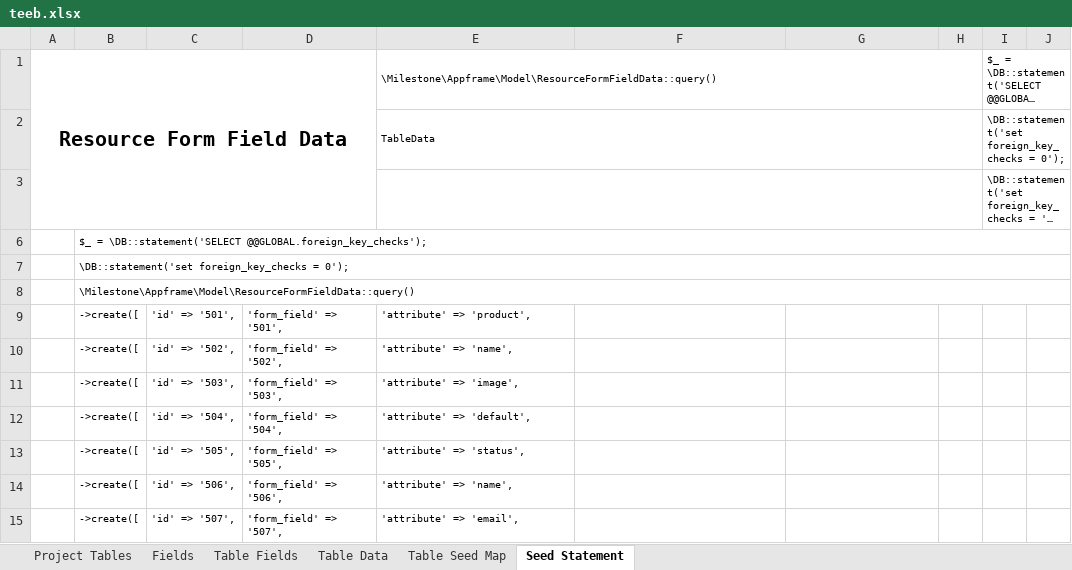
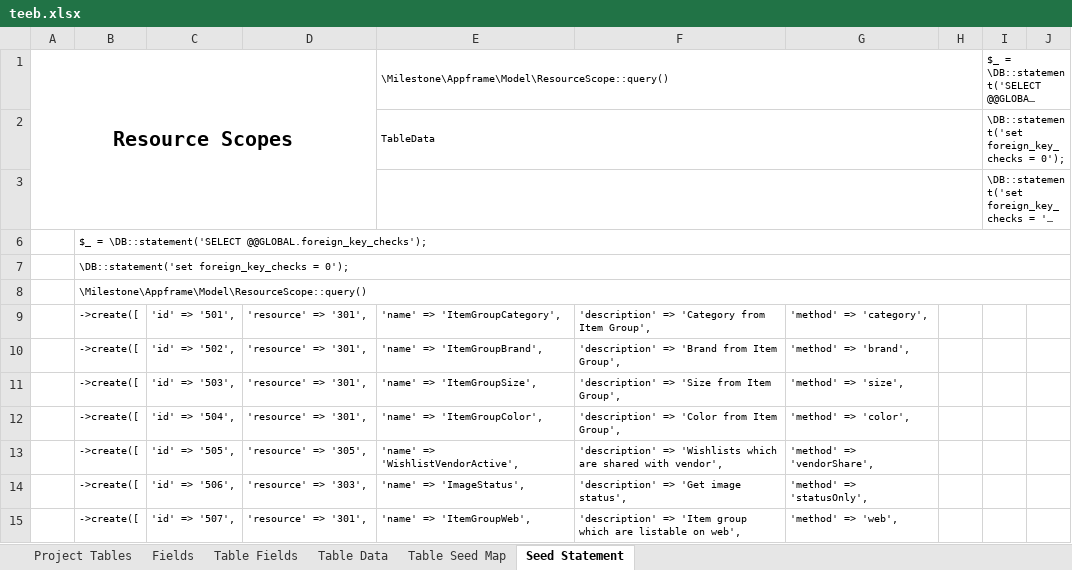
Before and after one commit to MilestoneInnovativeTechnologies/teebpd, an Excel workbook: teeb.xlsx, sheet Seed Statement, drawn as a sheet; only a part is shown; long unchanged cells end in …; values as stored, in another font and other column widths than the file's, no borders; the diff covers the shown part only; the diff names each change by its address in the sheet, - before the commit and + after, or states it on an @@ line.

Commit message:
New scope web added

```diff
--- a/teeb.xlsx (sheet Seed Statement)
+++ b/teeb.xlsx (sheet Seed Statement)
-A1: Resource Form Field Data
+A1: Resource Scopes
-E1: \Milestone\Appframe\Model\ResourceFormFieldData::query()
+E1: \Milestone\Appframe\Model\ResourceScope::query()
-B8: \Milestone\Appframe\Model\ResourceFormFieldData::query()
+B8: \Milestone\Appframe\Model\ResourceScope::query()
-D9: 'form_field' => '501',
+D9: 'resource' => '301',
-E9: 'attribute' => 'product',
+E9: 'name' => 'ItemGroupCategory',
-F9: (empty)
+F9: 'description' => 'Category from Item Group',
-G9: (empty)
+G9: 'method' => 'category',
-D10: 'form_field' => '502',
+D10: 'resource' => '301',
-E10: 'attribute' => 'name',
+E10: 'name' => 'ItemGroupBrand',
-F10: (empty)
+F10: 'description' => 'Brand from Item Group',
-G10: (empty)
+G10: 'method' => 'brand',
-D11: 'form_field' => '503',
+D11: 'resource' => '301',
-E11: 'attribute' => 'image',
+E11: 'name' => 'ItemGroupSize',
-F11: (empty)
+F11: 'description' => 'Size from Item Group',
-G11: (empty)
+G11: 'method' => 'size',
-D12: 'form_field' => '504',
+D12: 'resource' => '301',
-E12: 'attribute' => 'default',
+E12: 'name' => 'ItemGroupColor',
-F12: (empty)
+F12: 'description' => 'Color from Item Group',
-G12: (empty)
+G12: 'method' => 'color',
-D13: 'form_field' => '505',
+D13: 'resource' => '305',
-E13: 'attribute' => 'status',
+E13: 'name' => 'WishlistVendorActive',
-F13: (empty)
+F13: 'description' => 'Wishlists which are shared with vendor',
-G13: (empty)
+G13: 'method' => 'vendorShare',
-D14: 'form_field' => '506',
+D14: 'resource' => '303',
-E14: 'attribute' => 'name',
+E14: 'name' => 'ImageStatus',
-F14: (empty)
+F14: 'description' => 'Get image status',
-G14: (empty)
+G14: 'method' => 'statusOnly',
-D15: 'form_field' => '507',
+D15: 'resource' => '301',
-E15: 'attribute' => 'email',
+E15: 'name' => 'ItemGroupWeb',
-F15: (empty)
+F15: 'description' => 'Item group which are listable on web',
-G15: (empty)
+G15: 'method' => 'web',
```
Also changed, not shown: 53 edited cells elsewhere in this sheet, sheet Table Data, hidden cells, 1 other file.
